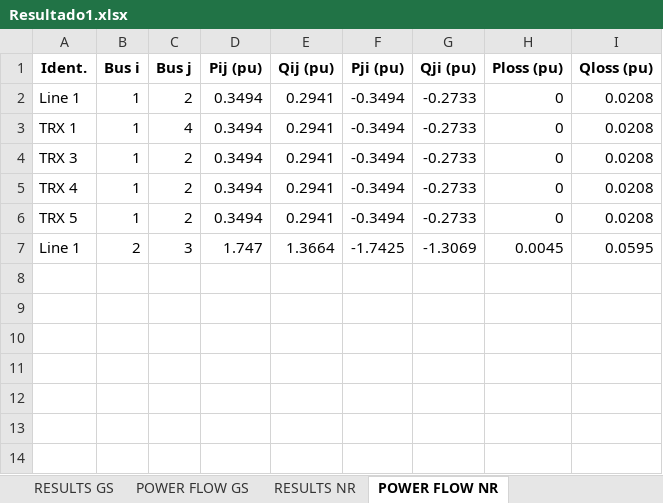
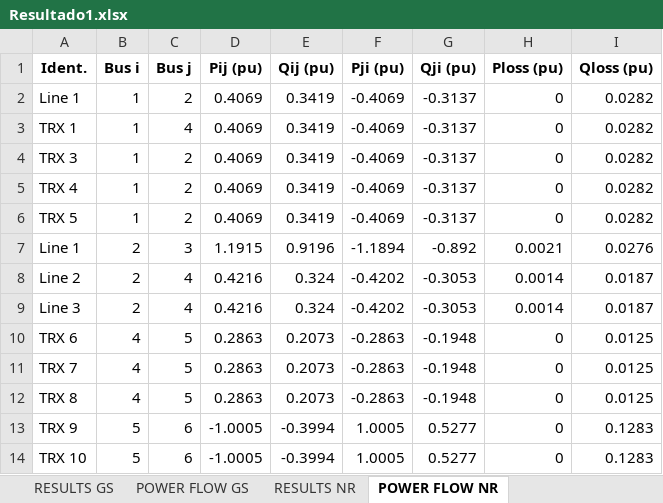
Before and after one commit to Atovar18/Proyecto_2_Ver, an Excel workbook: Salida/Resultado1.xlsx, sheet POWER FLOW NR, drawn as a sheet; values as stored, in another font and other column widths than the file's, no borders; the diff names each change by its address in the sheet, - before the commit and + after, or states it on an @@ line.

```diff
--- a/Salida/Resultado1.xlsx (sheet POWER FLOW NR)
+++ b/Salida/Resultado1.xlsx (sheet POWER FLOW NR)
-D2:D6 (Pij (pu)): 0.3494
+D2:D6 (Pij (pu)): 0.4069
-E2:E6 (Qij (pu)): 0.2941
+E2:E6 (Qij (pu)): 0.3419
-F2:F6 (Pji (pu)): -0.3494
+F2:F6 (Pji (pu)): -0.4069
-G2:G6 (Qji (pu)): -0.2733
+G2:G6 (Qji (pu)): -0.3137
-I2:I6 (Qloss (pu)): 0.0208
+I2:I6 (Qloss (pu)): 0.0282
-D7 (Pij (pu)): 1.747
+D7 (Pij (pu)): 1.1915
-E7 (Qij (pu)): 1.3664
+E7 (Qij (pu)): 0.9196
-F7 (Pji (pu)): -1.7425
+F7 (Pji (pu)): -1.1894
-G7 (Qji (pu)): -1.3069
+G7 (Qji (pu)): -0.892
-H7 (Ploss (pu)): 0.0045
+H7 (Ploss (pu)): 0.0021
-I7 (Qloss (pu)): 0.0595
+I7 (Qloss (pu)): 0.0276
+row 8: Line 2 | 2 | 4 | 0.4216 | 0.324 | -0.4202 | -0.3053 | 0.0014 | 0.0187
+row 9: Line 3 | 2 | 4 | 0.4216 | 0.324 | -0.4202 | -0.3053 | 0.0014 | 0.0187
+row 10: TRX 6 | 4 | 5 | 0.2863 | 0.2073 | -0.2863 | -0.1948 | 0 | 0.0125
+row 11: TRX 7 | 4 | 5 | 0.2863 | 0.2073 | -0.2863 | -0.1948 | 0 | 0.0125
+row 12: TRX 8 | 4 | 5 | 0.2863 | 0.2073 | -0.2863 | -0.1948 | 0 | 0.0125
+row 13: TRX 9 | 5 | 6 | -1.0005 | -0.3994 | 1.0005 | 0.5277 | 0 | 0.1283
+row 14: TRX 10 | 5 | 6 | -1.0005 | -0.3994 | 1.0005 | 0.5277 | 0 | 0.1283
```
Also changed, not shown: sheet POWER FLOW GS, sheet RESULTS NR, sheet RESULTS GS, sheet BUS, sheet TRX, sheet LINES, Datos/Prueba.xlsx, Salida/Resultado.xlsx, 10 other files.
